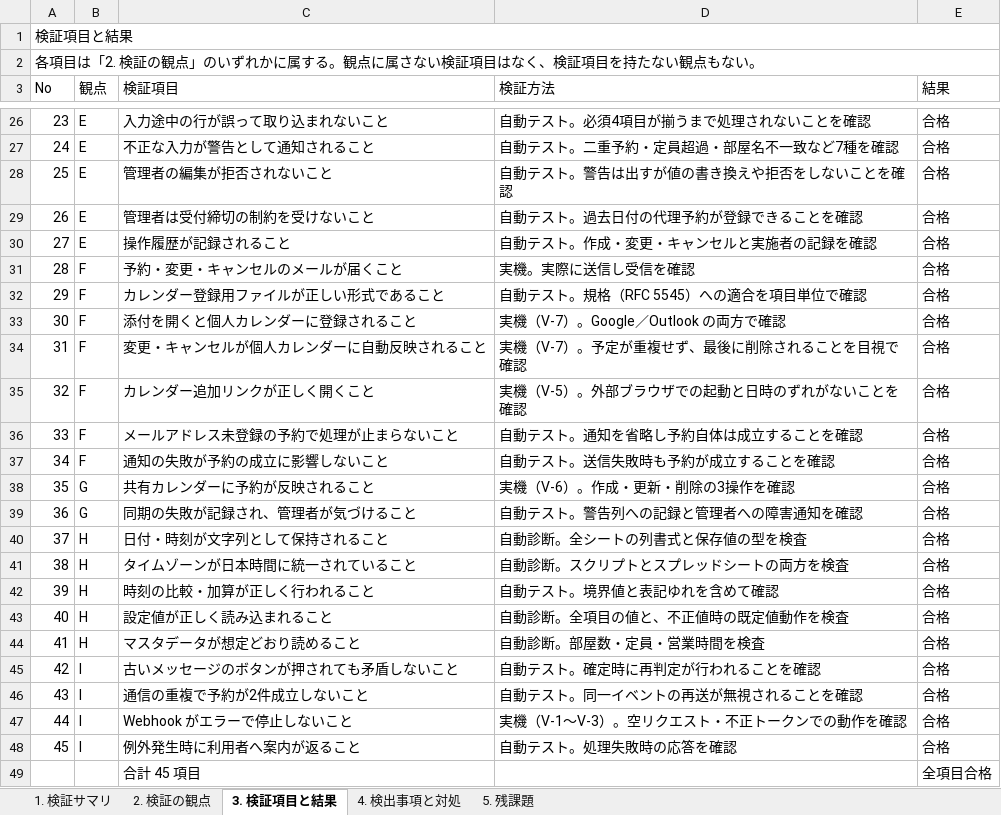
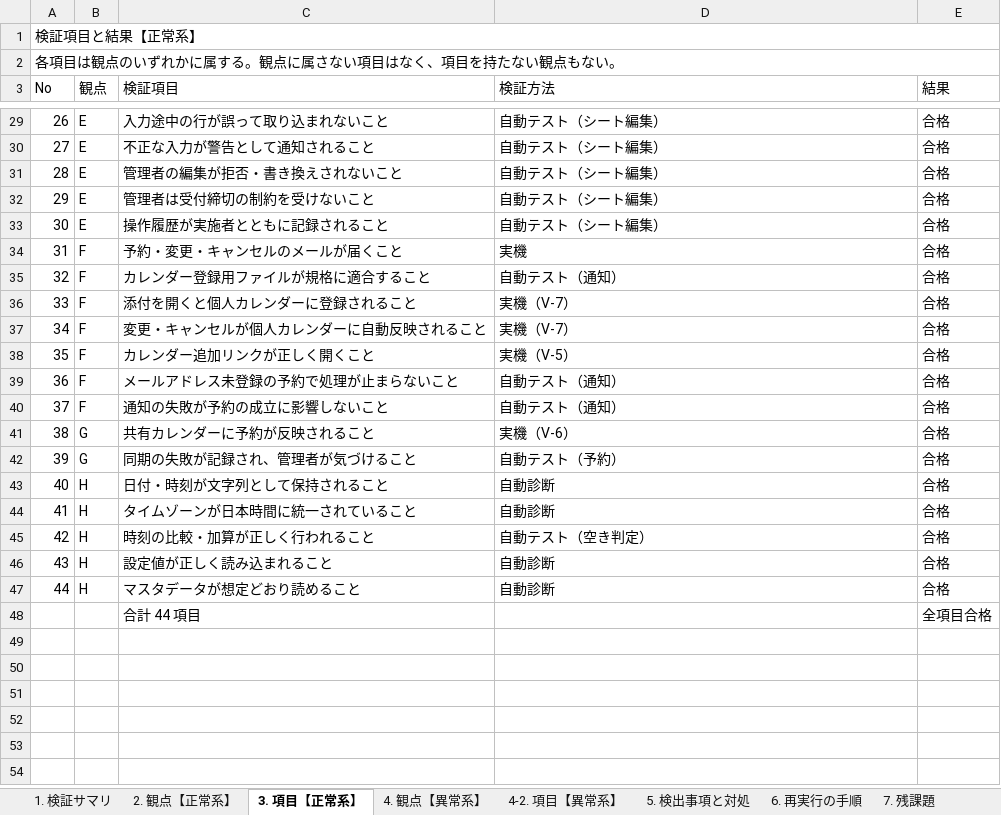
Before and after one commit to okadareiya-spec/20260809, an Excel workbook: docs/検証報告書.xlsx, sheet 3. 項目【正常系】, drawn as a sheet; only a part is shown, gaps mark what is left out; values as stored, in another font and other column widths than the file's, no cell formats; removed rows and columns are numbered as before the commit, all else as after; the diff covers the shown part only; the diff names each change by its address in the sheet, - before the commit and + after, or states it on an @@ line.

```diff
--- a/docs/検証報告書.xlsx (sheet 3. 項目【正常系】)
+++ b/docs/検証報告書.xlsx (sheet 3. 項目【正常系】)
-sheet tab: 2. 検証の観点
+sheet tab: 2. 観点【正常系】
-sheet tab: 3. 検証項目と結果
+sheet tab: 3. 項目【正常系】
-sheet tab: 4. 検出事項と対処
+sheet tab: 4. 観点【異常系】
-sheet tab: 5. 残課題
+sheet tab: 4-2. 項目【異常系】
+sheet tab: 5. 検出事項と対処
+sheet tab: 6. 再実行の手順
+sheet tab: 7. 残課題
@@ column A (No) renumbered between rows 1 and 47 @@
-D29 (検証方法): 自動テスト。必須4項目が揃うまで処理されないことを確認
+D29 (検証方法): 自動テスト（シート編集）
-D30 (検証方法): 自動テスト。二重予約・定員超過・部屋名不一致など7種を確認
+D30 (検証方法): 自動テスト（シート編集）
-C31 (検証項目): 管理者の編集が拒否されないこと
+C31 (検証項目): 管理者の編集が拒否・書き換えされないこと
-D31 (検証方法): 自動テスト。警告は出すが値の書き換えや拒否をしないことを確認
+D31 (検証方法): 自動テスト（シート編集）
-D32 (検証方法): 自動テスト。過去日付の代理予約が登録できることを確認
+D32 (検証方法): 自動テスト（シート編集）
-C33 (検証項目): 操作履歴が記録されること
+C33 (検証項目): 操作履歴が実施者とともに記録されること
-D33 (検証方法): 自動テスト。作成・変更・キャンセルと実施者の記録を確認
+D33 (検証方法): 自動テスト（シート編集）
-D34 (検証方法): 実機。実際に送信し受信を確認
+D34 (検証方法): 実機
-C35 (検証項目): カレンダー登録用ファイルが正しい形式であること
+C35 (検証項目): カレンダー登録用ファイルが規格に適合すること
-D35 (検証方法): 自動テスト。規格（RFC 5545）への適合を項目単位で確認
+D35 (検証方法): 自動テスト（通知）
-D36 (検証方法): 実機（V-7）。Google／Outlook の両方で確認
+D36 (検証方法): 実機（V-7）
-D37 (検証方法): 実機（V-7）。予定が重複せず、最後に削除されることを目視で確認
+D37 (検証方法): 実機（V-7）
-D38 (検証方法): 実機（V-5）。外部ブラウザでの起動と日時のずれがないことを確認
+D38 (検証方法): 実機（V-5）
-D39 (検証方法): 自動テスト。通知を省略し予約自体は成立することを確認
+D39 (検証方法): 自動テスト（通知）
-D40 (検証方法): 自動テスト。送信失敗時も予約が成立することを確認
+D40 (検証方法): 自動テスト（通知）
-D41 (検証方法): 実機（V-6）。作成・更新・削除の3操作を確認
+D41 (検証方法): 実機（V-6）
-D42 (検証方法): 自動テスト。警告列への記録と管理者への障害通知を確認
+D42 (検証方法): 自動テスト（予約）
-D43 (検証方法): 自動診断。全シートの列書式と保存値の型を検査
+D43 (検証方法): 自動診断
-D44 (検証方法): 自動診断。スクリプトとスプレッドシートの両方を検査
+D44 (検証方法): 自動診断
-D45 (検証方法): 自動テスト。境界値と表記ゆれを含めて確認
+D45 (検証方法): 自動テスト（空き判定）
-D46 (検証方法): 自動診断。全項目の値と、不正値時の既定値動作を検査
+D46 (検証方法): 自動診断
-D47 (検証方法): 自動診断。部屋数・定員・営業時間を検査
+D47 (検証方法): 自動診断
-row 45: 42 | I | 古いメッセージのボタンが押されても矛盾しないこと | 自動テスト。確定時に再判定が行われることを確認 | 合格
-row 46: 43 | I | 通信の重複で予約が2件成立しないこと | 自動テスト。同一イベントの再送が無視されることを確認 | 合格
-row 47: 44 | I | Webhook がエラーで停止しないこと | 実機（V-1〜V-3）。空リクエスト・不正トークンでの動作を確認 | 合格
-row 48: 45 | I | 例外発生時に利用者へ案内が返ること | 自動テスト。処理失敗時の応答を確認 | 合格
-C48 (検証項目): 合計 45 項目
+C48 (検証項目): 合計 44 項目
```
Also changed, not shown: 3 added rows and 26 edited cells elsewhere in this sheet, sheet 4-2. 項目【異常系】, sheet 4. 観点【異常系】, sheet 1. 検証サマリ, sheet 2. 観点【正常系】, cell formats, 5 other files.
